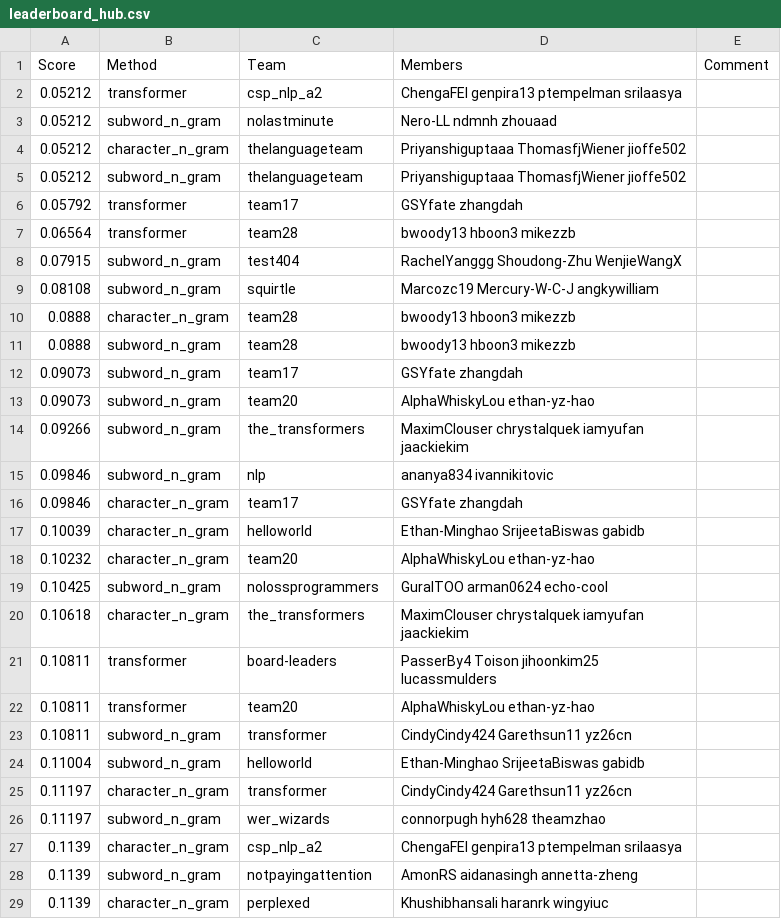
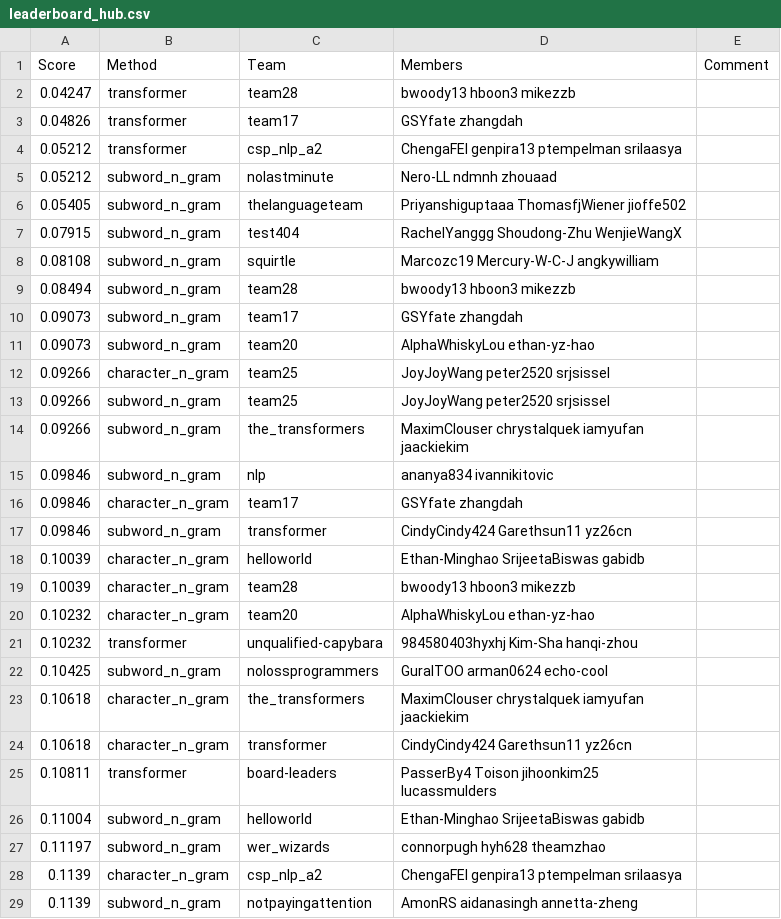
Before and after one commit to cornell-cs5740-sp24/leaderboards, a CSV file: a2/leaderboard_hub.csv, drawn as a sheet; only a part is shown; the shorter side is filled out with more unchanged rows; the diff covers the shown part only.

Commit message:
Leaderboard Update

```diff
--- a/a2/leaderboard_hub.csv
+++ b/a2/leaderboard_hub.csv
@@ -1,14 +1,14 @@
 Score,Method,Team,Members,Comment
+0.04247,transformer,team28,bwoody13 hboon3 mikezzb,
+0.04826,transformer,team17,GSYfate zhangdah,
 0.05212,transformer,csp_nlp_a2,ChengaFEI genpira13 ptempelman srilaasya,
 0.05212,subword_n_gram,nolastminute,Nero-LL ndmnh zhouaad,
-0.05212,character_n_gram,thelanguageteam,Priyanshiguptaaa ThomasfjWiener jioffe502,
-0.05212,subword_n_gram,thelanguageteam,Priyanshiguptaaa ThomasfjWiener jioffe502,
-0.05792,transformer,team17,GSYfate zhangdah,
-0.06564,transformer,team28,bwoody13 hboon3 mikezzb,
+0.05405,subword_n_gram,thelanguageteam,Priyanshiguptaaa ThomasfjWiener jioffe502,
 0.07915,subword_n_gram,test404,RachelYanggg Shoudong-Zhu WenjieWangX,
 0.08108,subword_n_gram,squirtle,Marcozc19 Mercury-W-C-J angkywilliam,
-0.0888,character_n_gram,team28,bwoody13 hboon3 mikezzb,
-0.0888,subword_n_gram,team28,bwoody13 hboon3 mikezzb,
+0.08494,subword_n_gram,team28,bwoody13 hboon3 mikezzb,
 0.09073,subword_n_gram,team17,GSYfate zhangdah,
 0.09073,subword_n_gram,team20,AlphaWhiskyLou ethan-yz-hao,
+0.09266,character_n_gram,team25,JoyJoyWang peter2520 srjsissel,
+0.09266,subword_n_gram,team25,JoyJoyWang peter2520 srjsissel,
 0.09266,subword_n_gram,the_transformers,MaximClouser chrystalquek iamyufan jaackiekim,
@@ -16,11 +16,12 @@ Score,Method,Team,Members,Comment
 0.09846,character_n_gram,team17,GSYfate zhangdah,
+0.09846,subword_n_gram,transformer,CindyCindy424 Garethsun11 yz26cn,
 0.10039,character_n_gram,helloworld,Ethan-Minghao SrijeetaBiswas gabidb,
+0.10039,character_n_gram,team28,bwoody13 hboon3 mikezzb,
 0.10232,character_n_gram,team20,AlphaWhiskyLou ethan-yz-hao,
+0.10232,transformer,unqualified-capybara,984580403hyxhj Kim-Sha hanqi-zhou,
 0.10425,subword_n_gram,nolossprogrammers,GuralTOO arman0624 echo-cool,
 0.10618,character_n_gram,the_transformers,MaximClouser chrystalquek iamyufan jaackiekim,
+0.10618,character_n_gram,transformer,CindyCindy424 Garethsun11 yz26cn,
 0.10811,transformer,board-leaders,PasserBy4 Toison jihoonkim25 lucassmulders,
-0.10811,transformer,team20,AlphaWhiskyLou ethan-yz-hao,
-0.10811,subword_n_gram,transformer,CindyCindy424 Garethsun11 yz26cn,
 0.11004,subword_n_gram,helloworld,Ethan-Minghao SrijeetaBiswas gabidb,
-0.11197,character_n_gram,transformer,CindyCindy424 Garethsun11 yz26cn,
 0.11197,subword_n_gram,wer_wizards,connorpugh hyh628 theamzhao,
```
Also changed, not shown: 3 added rows, 4 removed rows and 1 edited cell elsewhere in this file.
